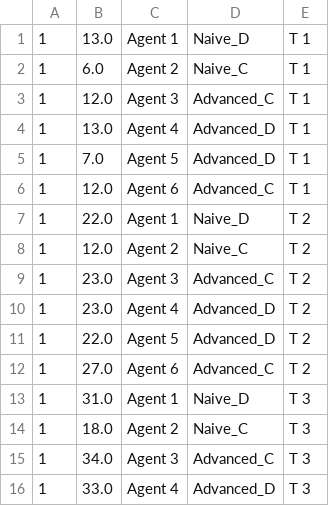
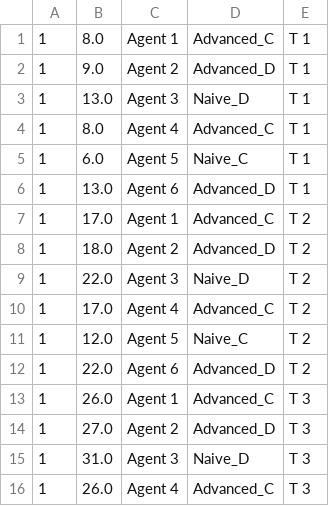
Before and after one commit to jkasante74/ThesisImplementation, a CSV file: HIR/chartInfo.csv, drawn as a sheet; only a part is shown; the diff covers the shown part only.

```diff
--- a/HIR/chartInfo.csv
+++ b/HIR/chartInfo.csv
@@ -1,16 +1,16 @@
-1,13.0,Agent 1,Naive_D,T 1
-1,6.0,Agent 2,Naive_C,T 1
-1,12.0,Agent 3,Advanced_C,T 1
-1,13.0,Agent 4,Advanced_D,T 1
-1,7.0,Agent 5,Advanced_D,T 1
-1,12.0,Agent 6,Advanced_C,T 1
-1,22.0,Agent 1,Naive_D,T 2
-1,12.0,Agent 2,Naive_C,T 2
-1,23.0,Agent 3,Advanced_C,T 2
-1,23.0,Agent 4,Advanced_D,T 2
-1,22.0,Agent 5,Advanced_D,T 2
-1,27.0,Agent 6,Advanced_C,T 2
-1,31.0,Agent 1,Naive_D,T 3
-1,18.0,Agent 2,Naive_C,T 3
-1,34.0,Agent 3,Advanced_C,T 3
-1,33.0,Agent 4,Advanced_D,T 3
+1,8.0,Agent 1,Advanced_C,T 1
+1,9.0,Agent 2,Advanced_D,T 1
+1,13.0,Agent 3,Naive_D,T 1
+1,8.0,Agent 4,Advanced_C,T 1
+1,6.0,Agent 5,Naive_C,T 1
+1,13.0,Agent 6,Advanced_D,T 1
+1,17.0,Agent 1,Advanced_C,T 2
+1,18.0,Agent 2,Advanced_D,T 2
+1,22.0,Agent 3,Naive_D,T 2
+1,17.0,Agent 4,Advanced_C,T 2
+1,12.0,Agent 5,Naive_C,T 2
+1,22.0,Agent 6,Advanced_D,T 2
+1,26.0,Agent 1,Advanced_C,T 3
+1,27.0,Agent 2,Advanced_D,T 3
+1,31.0,Agent 3,Naive_D,T 3
+1,26.0,Agent 4,Advanced_C,T 3
```
Also changed, not shown: 16 edited cells elsewhere in this file, HIR/SimLeaderBoard.csv, HIR/SimStats.csv, 43 other files.
